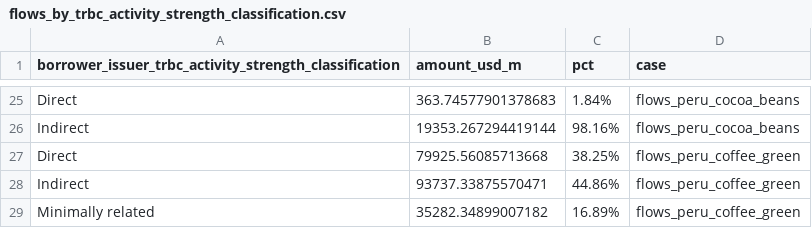
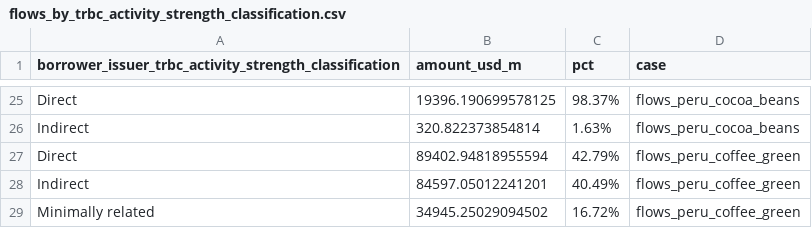
Before and after one commit to lyd-m/amazon-footprint, a CSV file: analytical-results/flows_by_trbc_activity_strength_classification.csv, drawn as a sheet; only a part is shown, gaps mark what is left out; the diff covers the shown part only; the diff names each change by its address in the sheet, - before the commit and + after, or states it on an @@ line.

```diff
--- a/analytical-results/flows_by_trbc_activity_strength_classification.csv
+++ b/analytical-results/flows_by_trbc_activity_strength_classification.csv
-B25 (amount_usd_m): 363.74577901378683
+B25 (amount_usd_m): 19396.190699578125
-C25 (pct): 1.84%
+C25 (pct): 98.37%
-B26 (amount_usd_m): 19353.267294419144
+B26 (amount_usd_m): 320.822373854814
-C26 (pct): 98.16%
+C26 (pct): 1.63%
-B27 (amount_usd_m): 79925.56085713668
+B27 (amount_usd_m): 89402.94818955594
-C27 (pct): 38.25%
+C27 (pct): 42.79%
-B28 (amount_usd_m): 93737.33875570471
+B28 (amount_usd_m): 84597.05012241201
-C28 (pct): 44.86%
+C28 (pct): 40.49%
-B29 (amount_usd_m): 35282.34899007182
+B29 (amount_usd_m): 34945.25029094502
-C29 (pct): 16.89%
+C29 (pct): 16.72%
```
Also changed, not shown: 32 edited cells elsewhere in this file, analytical-results/flows_by_link_strength.csv, 8 other files.
